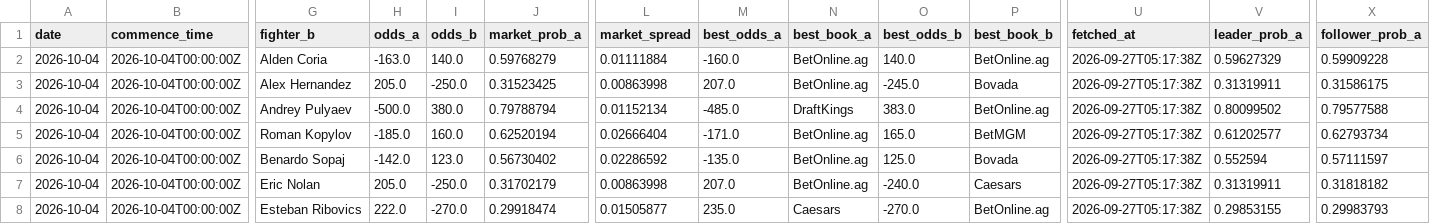
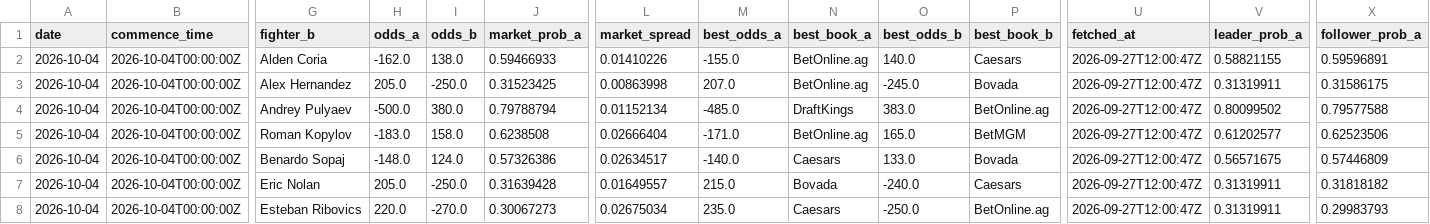
Before and after one commit to joshuakingsland/claude-fights, a CSV file: odds_upcoming.csv, drawn as a sheet; only a part is shown, gaps mark what is left out; the diff covers the shown part only; the diff names each change by its address in the sheet, - before the commit and + after, or states it on an @@ line.

```diff
--- a/odds_upcoming.csv
+++ b/odds_upcoming.csv
-H2 (odds_a): -163.0
+H2 (odds_a): -162.0
-I2 (odds_b): 140.0
+I2 (odds_b): 138.0
-J2 (market_prob_a): 0.59768279
+J2 (market_prob_a): 0.59466933
-L2 (market_spread): 0.01111884
+L2 (market_spread): 0.01410226
-M2 (best_odds_a): -160.0
+M2 (best_odds_a): -155.0
-P2 (best_book_b): BetOnline.ag
+P2 (best_book_b): Caesars
-U2:U8 (fetched_at): 2026-09-27T05:17:38Z
+U2:U8 (fetched_at): 2026-09-27T12:00:47Z
-V2 (leader_prob_a): 0.59627329
+V2 (leader_prob_a): 0.58821155
-X2 (follower_prob_a): 0.59909228
+X2 (follower_prob_a): 0.59596891
-H5 (odds_a): -185.0
+H5 (odds_a): -183.0
-I5 (odds_b): 160.0
+I5 (odds_b): 158.0
-J5 (market_prob_a): 0.62520194
+J5 (market_prob_a): 0.6238508
-X5 (follower_prob_a): 0.62793734
+X5 (follower_prob_a): 0.62523506
-H6 (odds_a): -142.0
+H6 (odds_a): -148.0
-I6 (odds_b): 123.0
+I6 (odds_b): 124.0
-J6 (market_prob_a): 0.56730402
+J6 (market_prob_a): 0.57326386
-L6 (market_spread): 0.02286592
+L6 (market_spread): 0.02634517
-M6 (best_odds_a): -135.0
+M6 (best_odds_a): -140.0
-N6 (best_book_a): BetOnline.ag
+N6 (best_book_a): Caesars
-O6 (best_odds_b): 125.0
+O6 (best_odds_b): 133.0
-V6 (leader_prob_a): 0.552594
+V6 (leader_prob_a): 0.56571675
-X6 (follower_prob_a): 0.57111597
+X6 (follower_prob_a): 0.57446809
-J7 (market_prob_a): 0.31702179
+J7 (market_prob_a): 0.31639428
-L7 (market_spread): 0.00863998
+L7 (market_spread): 0.01649557
-M7 (best_odds_a): 207.0
+M7 (best_odds_a): 215.0
-N7 (best_book_a): BetOnline.ag
+N7 (best_book_a): Bovada
-H8 (odds_a): 222.0
+H8 (odds_a): 220.0
-J8 (market_prob_a): 0.29918474
+J8 (market_prob_a): 0.30067273
-L8 (market_spread): 0.01505877
+L8 (market_spread): 0.02675034
-O8 (best_odds_b): -270.0
+O8 (best_odds_b): -250.0
-V8 (leader_prob_a): 0.29853155
+V8 (leader_prob_a): 0.31319911
```
Also changed, not shown: 30 edited cells elsewhere in this file, 8 other files.
